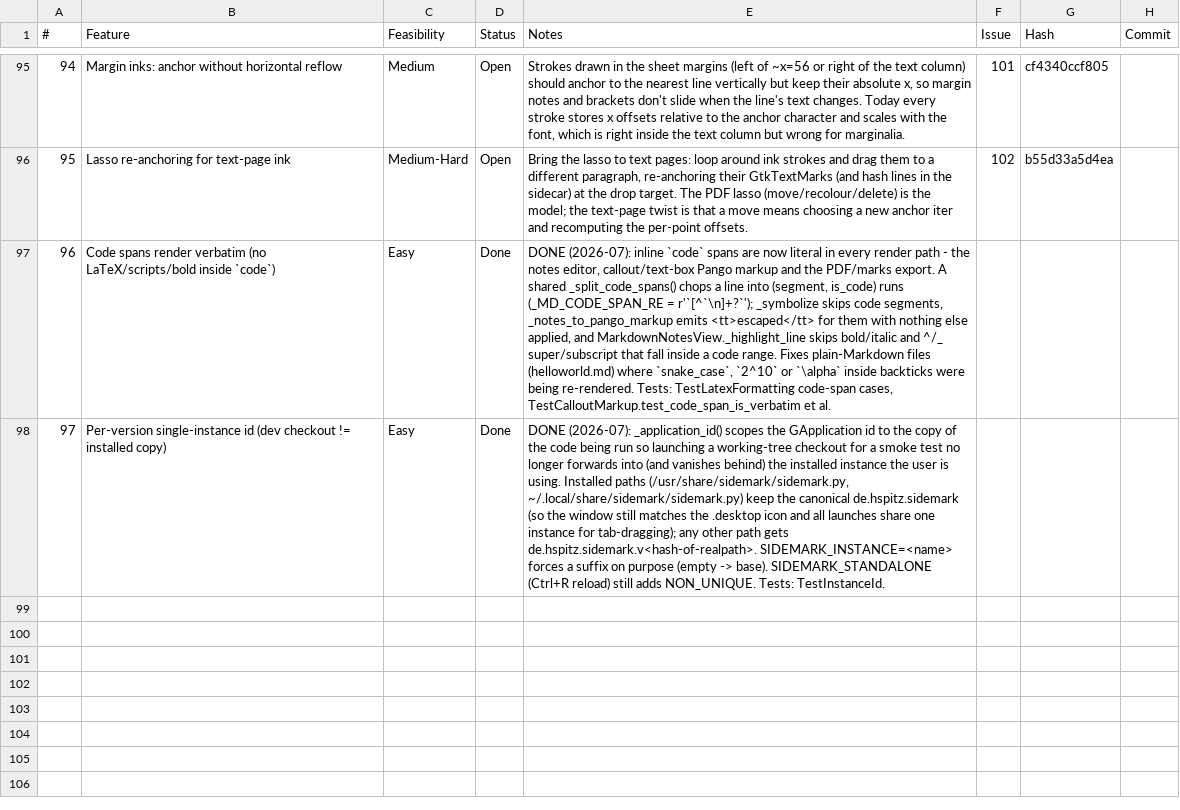
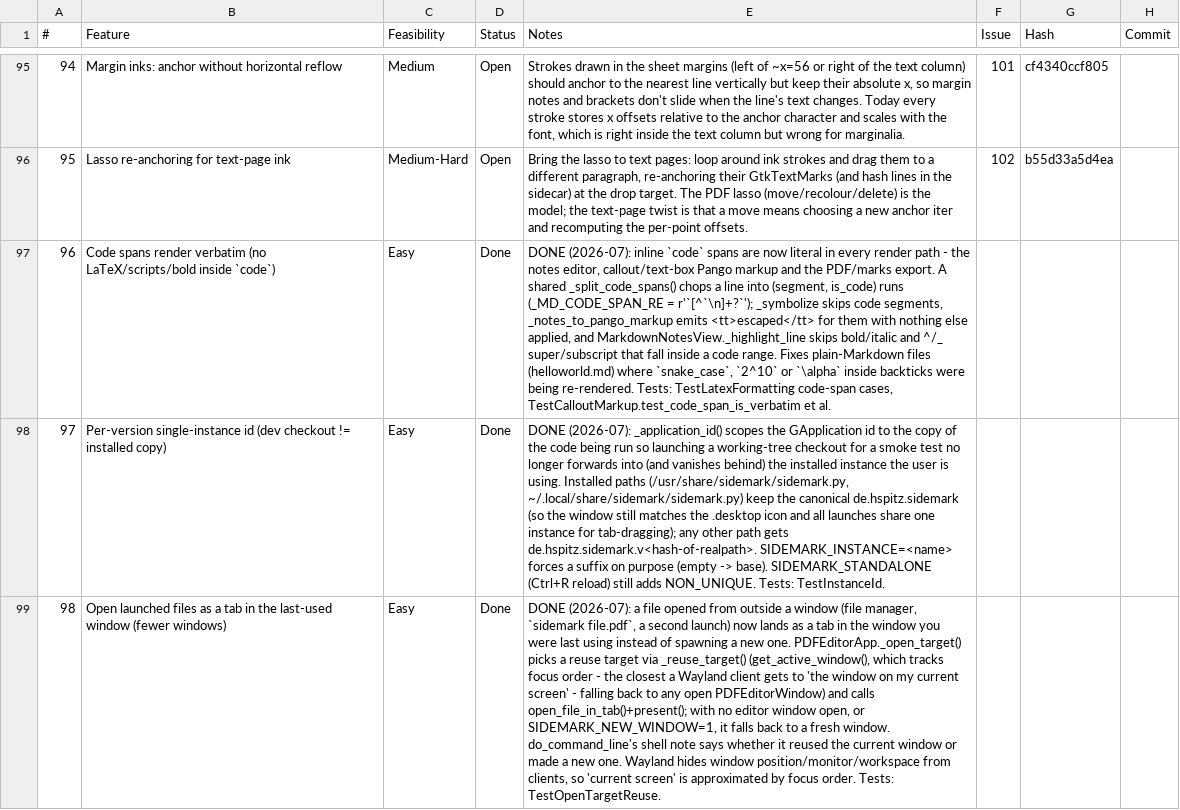
Before and after one commit to brokkoli71/sidemark, a CSV file: ideas.csv, drawn as a sheet; only a part is shown, gaps mark what is left out; the diff names each change by its address in the sheet, - before the commit and + after, or states it on an @@ line.

```diff
--- a/ideas.csv
+++ b/ideas.csv
+row 99: 98 | Open launched files as a tab in the last-used window (fewer windows) | Easy | Done | DONE (2026-07): a file opened from outside a window (file manager, `sidemark file.pdf`, a second launch) now lands as a tab in the window you were last using instead of spawning a new one. PDFEditorApp._open_target() picks a reuse target via _reuse_target() (get_active_window(), which tracks focus order - the closest a Wayland client gets to 'the window on my current screen' - falling back to any open PDFEditorWindow) and calls open_file_in_tab()+present(); with no editor window open, or SIDEMARK_NEW_WINDOW=1, it falls back to a fresh window. do_command_line's shell note says whether it reused the current window or made a new one. Wayland hides window position/monitor/workspace from clients, so 'current screen' is approximated by focus order. Tests: TestOpenTargetReuse.
```
Also changed, not shown: 3 other files.
